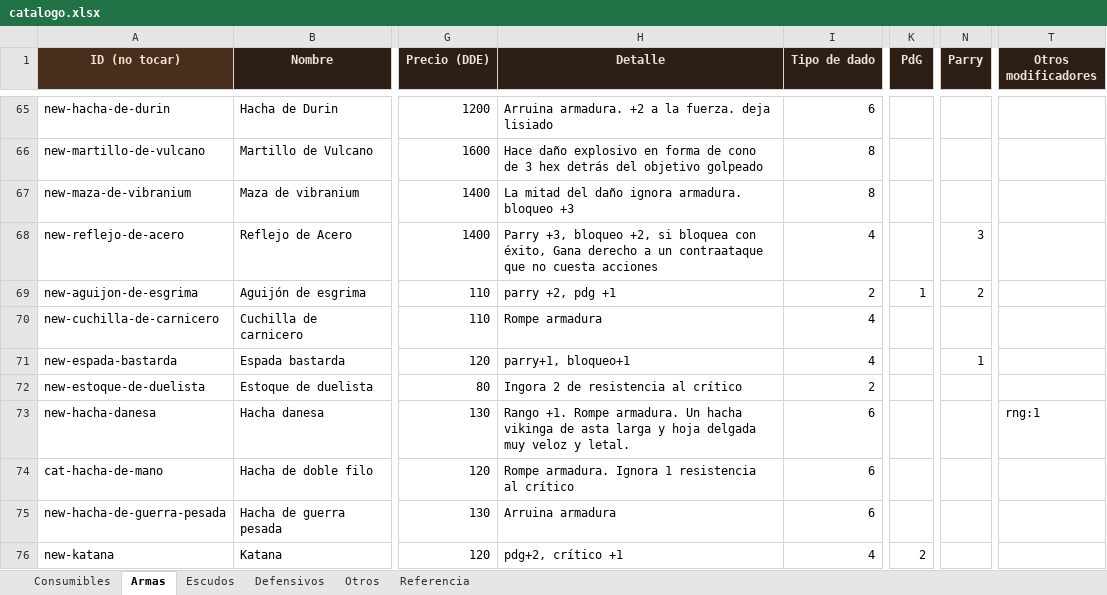
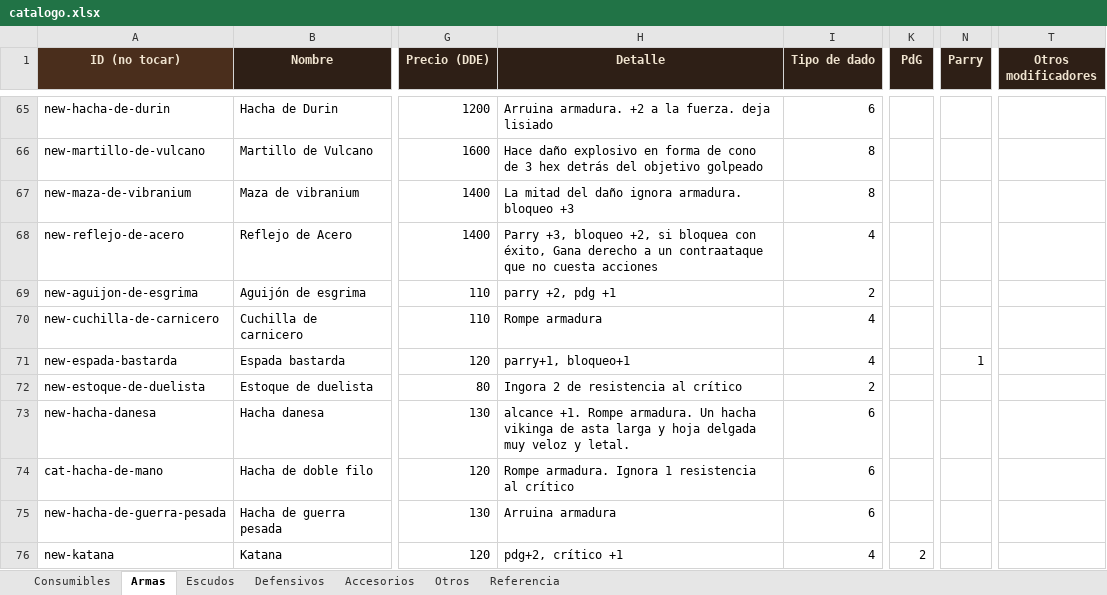
Before and after one commit to elsauloel/rolpintoista, an Excel workbook: assets/catalogo.xlsx, sheet Armas, drawn as a sheet; only a part is shown, gaps mark what is left out; values as stored, in another font and other column widths than the file's, no borders; the diff covers the shown part only; the diff names each change by its address in the sheet, - before the commit and + after, or states it on an @@ line.

Commit message:
Catálogo: slot de Cinturón, categoría Accesorios/Anillos, e ítems mágicos en tiendas
Nuevo tipo de ítem "Cinturón" (Defensivos), slot propio en la ficha
(máx. 1, como el resto del equipo). Su efecto principal es ampliar las
ranuras de consumibles del cinturón — nuevo stat capcinturon, mod que
se suma sobre la base que el jugador ya configuraba a mano.

Nueva categoría "Accesorios" (pestaña propia en el Excel), con Anillos
como primer tipo — la infraestructura de slot ya existía en la ficha
(máx. 10, sin tocar). Se sumó a gm-tools (filtro, ítem custom) y al
generador de tiendas como rubro propio, separado del reparto normal.

Generador de tiendas: cada tienda tiene una chance de sumar ítems
mágicos (Accesorios) ADEMÁS de la oferta habitual, no en su lugar —
5/10/15/20/25% según tamaño (ambulante a capital), hasta 1-5 ítems,
con las chances de Alquimista multiplicadas x1.5.

Corregidos dos casos de pérdida silenciosa de datos en el importador:
- "Otros modificadores" en Accesorios usa nombres completos en español
  (fuerza, resistenciamagica, cargamax, etc.) que no coincidían con los
  ids internos (fue, resmg, crgmax...) — se descartaban sin avisar. Se
  agregó un diccionario de alias en catalogo_comun.py.
- La columna "Res. mágica" de Defensivos nunca estuvo mapeada en
  leer_excel.py — dos ítems ya cargados (Mercury threads, Guantes de
  piel de unicornio) la tenían configurada y se perdía. También faltaba
  leer la pestaña "Accesorios" entera (68 anillos no se importaban).

A pedido: los 3 anillos "Voluntad de Hierro" pasan de Resistencia a CC
a Resistencia mental.

Pipeline verificado con round-trip: Excel → importar.py → HTML+JSON, y
JSON → importar_json.py → mismo HTML, byte a byte idénticos. Probado en
el navegador (gm-tools, vendor-generator, catalogo-editor): 385 ítems
totales, filtros de categoría, y la mecánica de ítems mágicos (chance,
multiplicador de Alquimista, no reemplaza oferta) con Math.random
mockeado en los bordes exactos de cada caso. ficha.html no se pudo
cargar en el navegador de preview (limitación conocida por tamaño) —
verificado por revisión de código + simulación aislada de la fórmula.

```diff
--- a/assets/catalogo.xlsx (sheet Armas)
+++ b/assets/catalogo.xlsx (sheet Armas)
+sheet tab: Accesorios
-N68 (Parry): 3
+N68 (Parry): (empty)
-K69 (PdG): 1
+K69 (PdG): (empty)
-N69 (Parry): 2
+N69 (Parry): (empty)
-H73 (Detalle): Rango +1. Rompe…
+H73 (Detalle): alcance +1. Rompe…
-T73 (Otros modificadores): rng:1
+T73 (Otros modificadores): (empty)
```
Also changed, not shown: 29 edited cells elsewhere in this sheet, sheet Consumibles, sheet Defensivos, sheet Otros, sheet Escudos, 7 other files.
